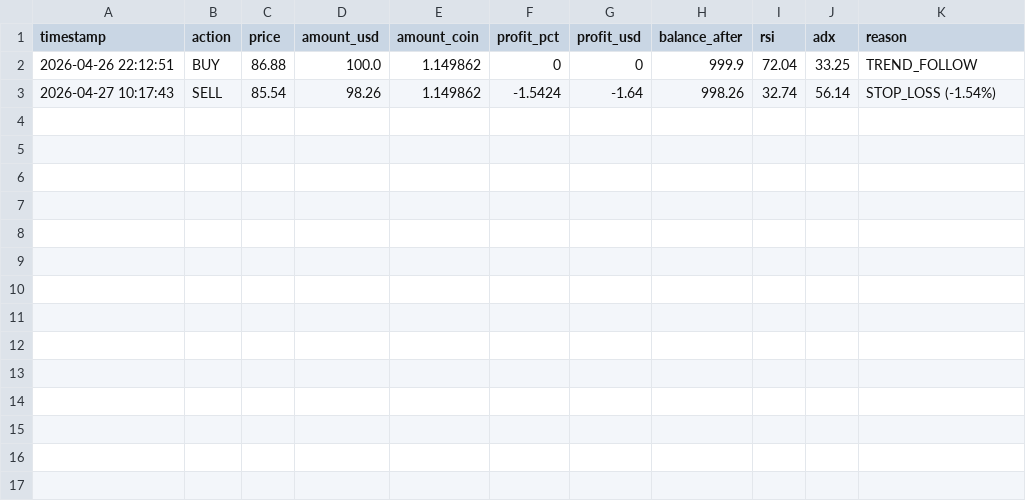
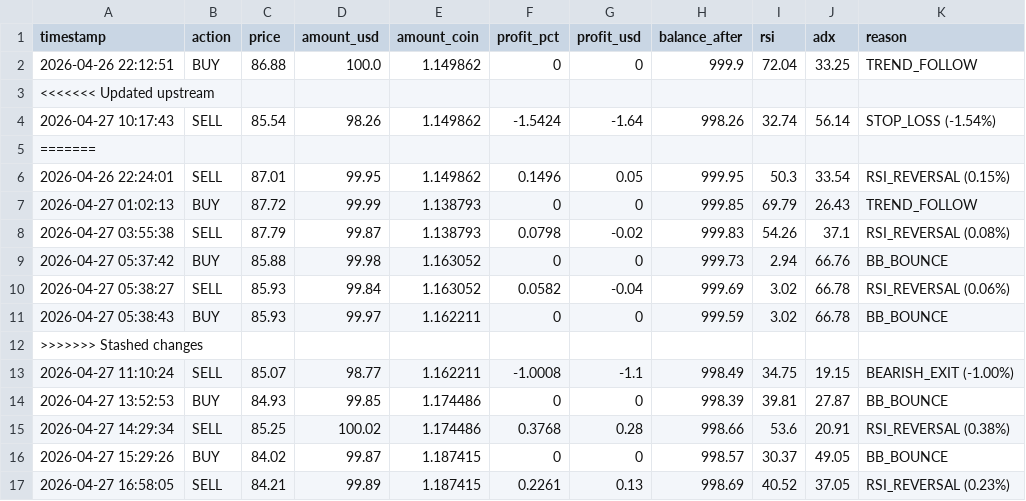
Before and after one commit to samerAlsachit/TradingBot, a CSV file: data/trades.csv, drawn as a sheet; the diff names each change by its address in the sheet, - before the commit and + after, or states it on an @@ line.

Commit message:
resolve conflicts and ignore data and logs

```diff
--- a/data/trades.csv
+++ b/data/trades.csv
+row 3: <<<<<<< Updated upstream
+row 5: =======
+row 6: 2026-04-26 22:24:01 | SELL | 87.01 | 99.95 | 1.149862 | 0.1496 | 0.05 | 999.95 | 50.3 | 33.54 | RSI_REVERSAL (0.15%)
+row 7: 2026-04-27 01:02:13 | BUY | 87.72 | 99.99 | 1.138793 | 0 | 0 | 999.85 | 69.79 | 26.43 | TREND_FOLLOW
+row 8: 2026-04-27 03:55:38 | SELL | 87.79 | 99.87 | 1.138793 | 0.0798 | -0.02 | 999.83 | 54.26 | 37.1 | RSI_REVERSAL (0.08%)
+row 9: 2026-04-27 05:37:42 | BUY | 85.88 | 99.98 | 1.163052 | 0 | 0 | 999.73 | 2.94 | 66.76 | BB_BOUNCE
+row 10: 2026-04-27 05:38:27 | SELL | 85.93 | 99.84 | 1.163052 | 0.0582 | -0.04 | 999.69 | 3.02 | 66.78 | RSI_REVERSAL (0.06%)
+row 11: 2026-04-27 05:38:43 | BUY | 85.93 | 99.97 | 1.162211 | 0 | 0 | 999.59 | 3.02 | 66.78 | BB_BOUNCE
+row 12: >>>>>>> Stashed changes
+row 13: 2026-04-27 11:10:24 | SELL | 85.07 | 98.77 | 1.162211 | -1.0008 | -1.1 | 998.49 | 34.75 | 19.15 | BEARISH_EXIT (-1.00%)
+row 14: 2026-04-27 13:52:53 | BUY | 84.93 | 99.85 | 1.174486 | 0 | 0 | 998.39 | 39.81 | 27.87 | BB_BOUNCE
+row 15: 2026-04-27 14:29:34 | SELL | 85.25 | 100.02 | 1.174486 | 0.3768 | 0.28 | 998.66 | 53.6 | 20.91 | RSI_REVERSAL (0.38%)
+row 16: 2026-04-27 15:29:26 | BUY | 84.02 | 99.87 | 1.187415 | 0 | 0 | 998.57 | 30.37 | 49.05 | BB_BOUNCE
+row 17: 2026-04-27 16:58:05 | SELL | 84.21 | 99.89 | 1.187415 | 0.2261 | 0.13 | 998.69 | 40.52 | 37.05 | RSI_REVERSAL (0.23%)
```
Also changed, not shown: 4 other files.
